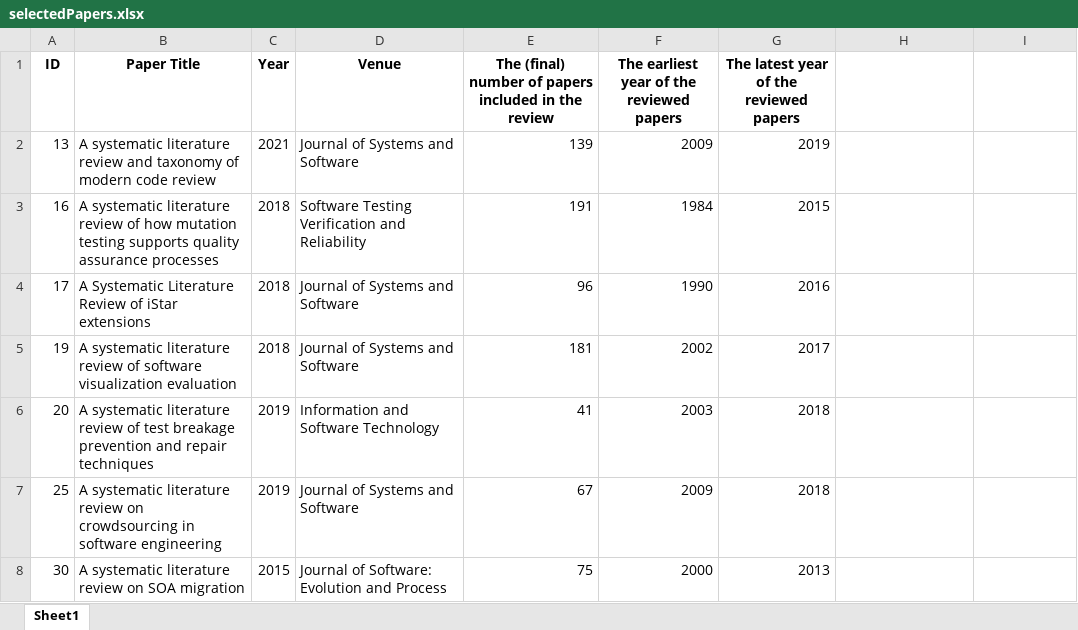
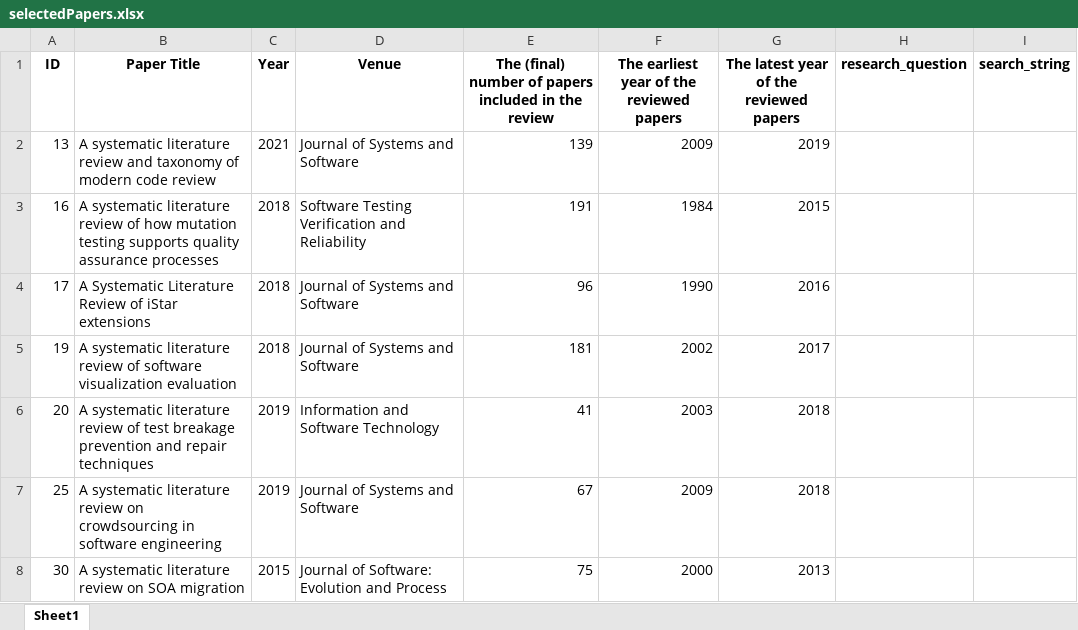
Before and after one commit to SeallLab/SearchStringAI, an Excel workbook: validation/selectedPapers.xlsx, sheet Sheet1, drawn as a sheet; only a part is shown; values as stored, in another font and other column widths than the file's, no borders; the diff names each change by its address in the sheet, - before the commit and + after, or states it on an @@ line.

Commit message:
edited script to make the selected sample size easier to read and added new columns

```diff
--- a/validation/selectedPapers.xlsx (sheet Sheet1)
+++ b/validation/selectedPapers.xlsx (sheet Sheet1)
-H1: (empty)
+H1: research_question
-I1: (empty)
+I1: search_string
```
Also changed, not shown: 1 other file.
